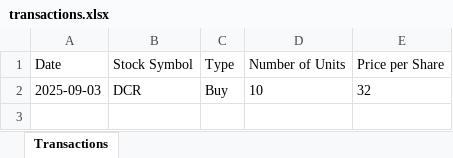
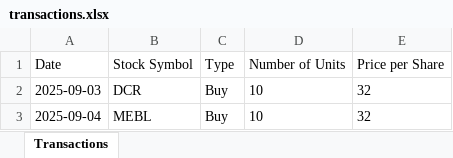
Before and after one commit to inam1611/PSX-Stock-Portfolio-Tracker, an Excel workbook: electron/data/transactions.xlsx, sheet Transactions, drawn as a sheet; values as stored, in another font and other column widths than the file's, no borders; the diff names each change by its address in the sheet, - before the commit and + after, or states it on an @@ line.

```diff
--- a/electron/data/transactions.xlsx (sheet Transactions)
+++ b/electron/data/transactions.xlsx (sheet Transactions)
+row 3: 2025-09-04 | MEBL | Buy | 10 | 32
```
Also changed, not shown: 3 other files.
